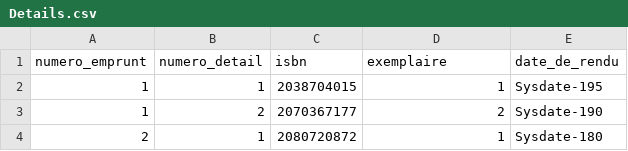
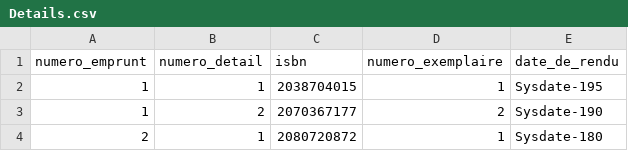
Before and after one commit to 619Yuda/ProjetSQL, a CSV file: pgSQL/Details.csv (was Oracle/Details.csv), drawn as a sheet; only a part is shown.

```diff
--- a/Oracle/Details.csv
+++ b/pgSQL/Details.csv
@@ -1,2 +1,2 @@
-numero_emprunt	numero_detail	isbn	exemplaire	date_de_rendu
+numero_emprunt	numero_detail	isbn	numero_exemplaire	date_de_rendu
 1	1	2038704015	1	Sysdate-195
```
Also changed, not shown: pgSQL/Membre.csv, 5 other files.
